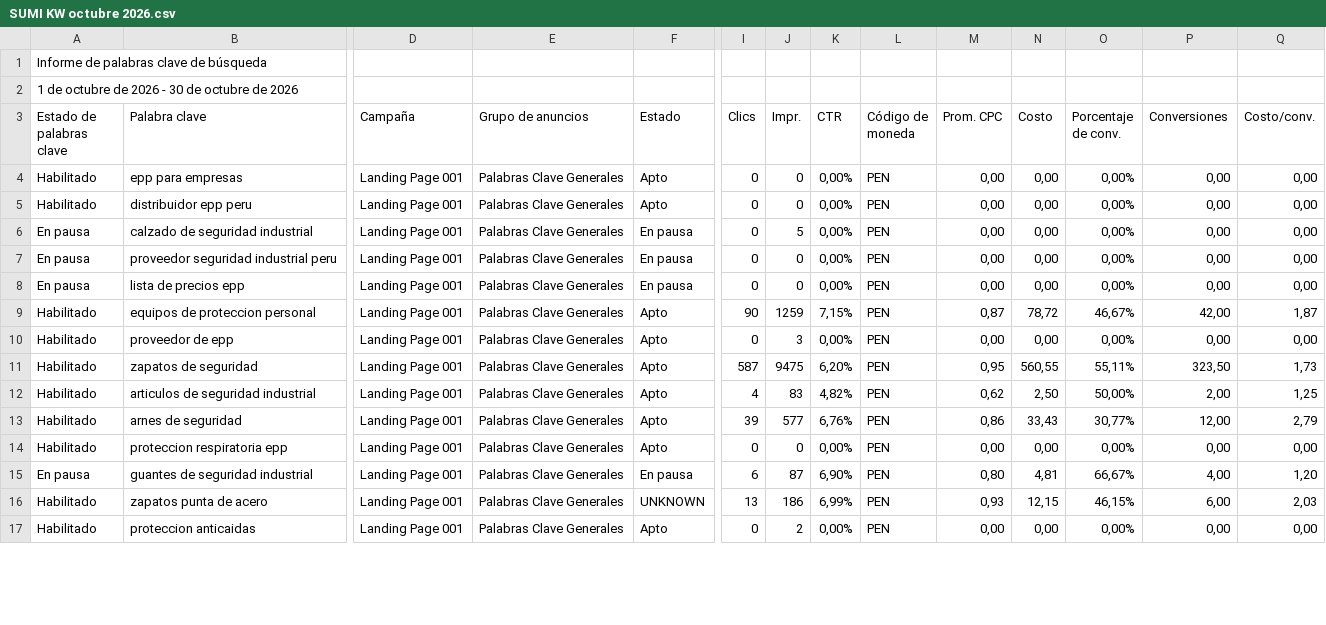
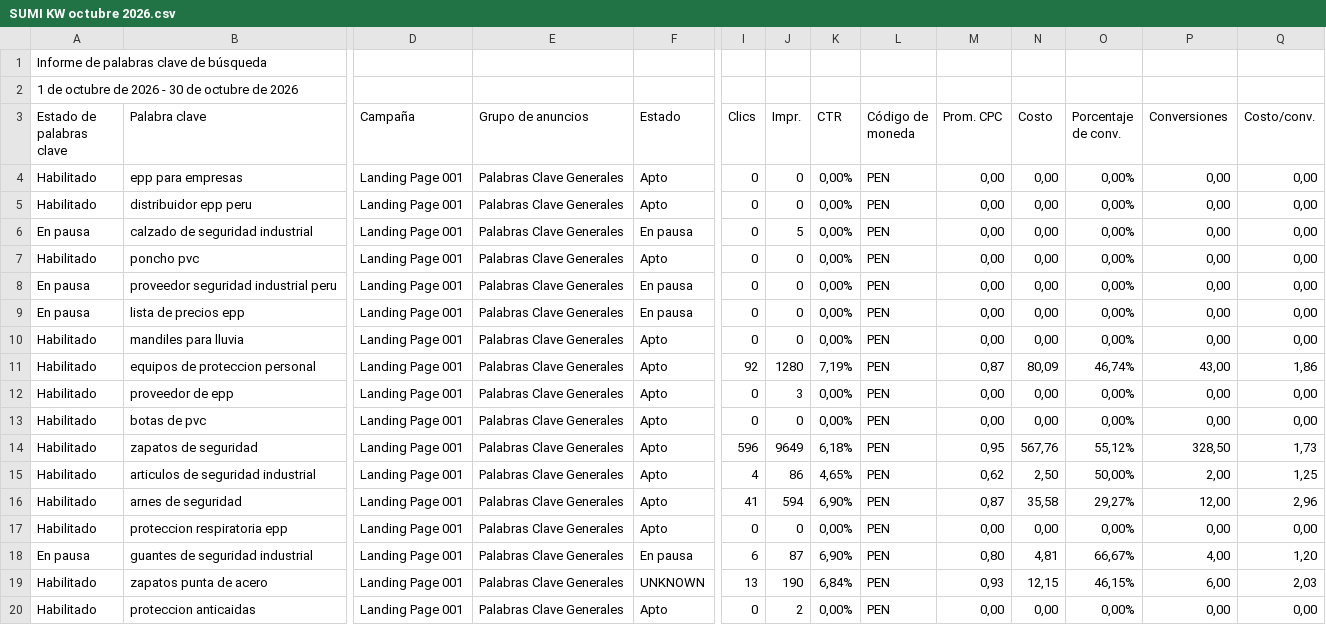
Before and after one commit to jorgeluis666/SUMI, a CSV file: data/csv-backups/keywords/SUMI KW octubre 2026.csv, drawn as a sheet; only a part is shown, gaps mark what is left out; addresses are those after the commit; rows hold the shown columns only; the diff covers the shown part only; the diff names each change by its address in the sheet, - before the commit and + after, or states it on an @@ line.

```diff
--- a/data/csv-backups/keywords/SUMI KW octubre 2026.csv
+++ b/data/csv-backups/keywords/SUMI KW octubre 2026.csv
+row 7: Habilitado | poncho pvc | Landing Page 001 | Palabras Clave Generales | Apto | 0 | 0 | 0,00% | PEN | 0,00 | 0,00 | 0,00% | 0,00 | 0,00
+row 10: Habilitado | mandiles para lluvia | Landing Page 001 | Palabras Clave Generales | Apto | 0 | 0 | 0,00% | PEN | 0,00 | 0,00 | 0,00% | 0,00 | 0,00
-I11 (Clics): 90
+I11 (Clics): 92
-J11 (Impr.): 1259
+J11 (Impr.): 1280
-K11 (CTR): 7,15%
+K11 (CTR): 7,19%
-N11 (Costo): 78,72
+N11 (Costo): 80,09
-O11 (Porcentaje de conv.): 46,67%
+O11 (Porcentaje de conv.): 46,74%
-P11 (Conversiones): 42,00
+P11 (Conversiones): 43,00
-Q11 (Costo/conv.): 1,87
+Q11 (Costo/conv.): 1,86
+row 13: Habilitado | botas de pvc | Landing Page 001 | Palabras Clave Generales | Apto | 0 | 0 | 0,00% | PEN | 0,00 | 0,00 | 0,00% | 0,00 | 0,00
-I14 (Clics): 587
+I14 (Clics): 596
-J14 (Impr.): 9475
+J14 (Impr.): 9649
-K14 (CTR): 6,20%
+K14 (CTR): 6,18%
-N14 (Costo): 560,55
+N14 (Costo): 567,76
-O14 (Porcentaje de conv.): 55,11%
+O14 (Porcentaje de conv.): 55,12%
-P14 (Conversiones): 323,50
+P14 (Conversiones): 328,50
-J15 (Impr.): 83
+J15 (Impr.): 86
-K15 (CTR): 4,82%
+K15 (CTR): 4,65%
-I16 (Clics): 39
+I16 (Clics): 41
-J16 (Impr.): 577
+J16 (Impr.): 594
-K16 (CTR): 6,76%
+K16 (CTR): 6,90%
-M16 (Prom. CPC): 0,86
+M16 (Prom. CPC): 0,87
-N16 (Costo): 33,43
+N16 (Costo): 35,58
-O16 (Porcentaje de conv.): 30,77%
+O16 (Porcentaje de conv.): 29,27%
-Q16 (Costo/conv.): 2,79
+Q16 (Costo/conv.): 2,96
-J19 (Impr.): 186
+J19 (Impr.): 190
-K19 (CTR): 6,99%
+K19 (CTR): 6,84%
```
Also changed, not shown: 3 added rows and 15 edited cells elsewhere in this file, data/csv-backups/drive/SUMI octubre 2026.csv, 5 other files.
